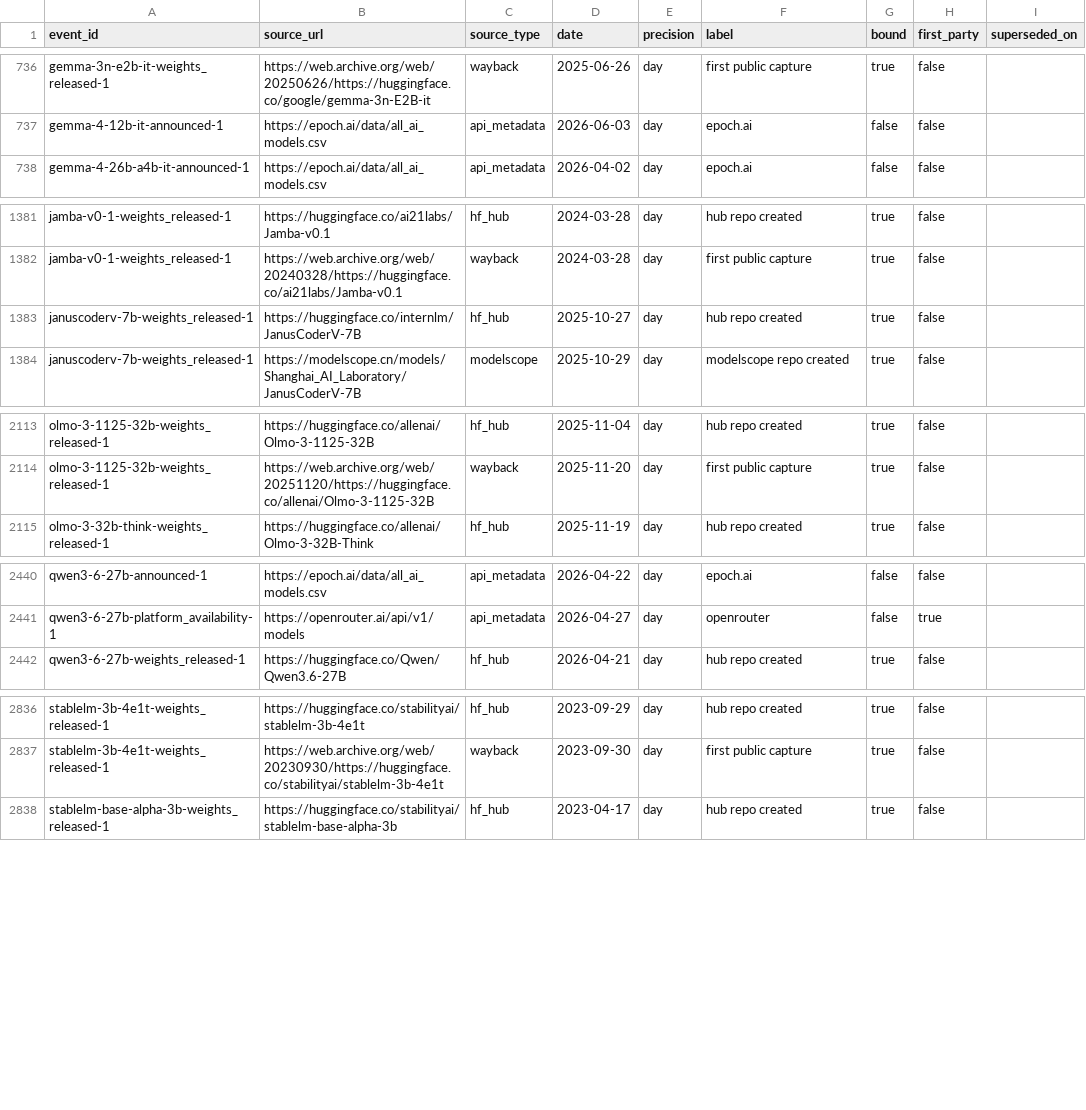
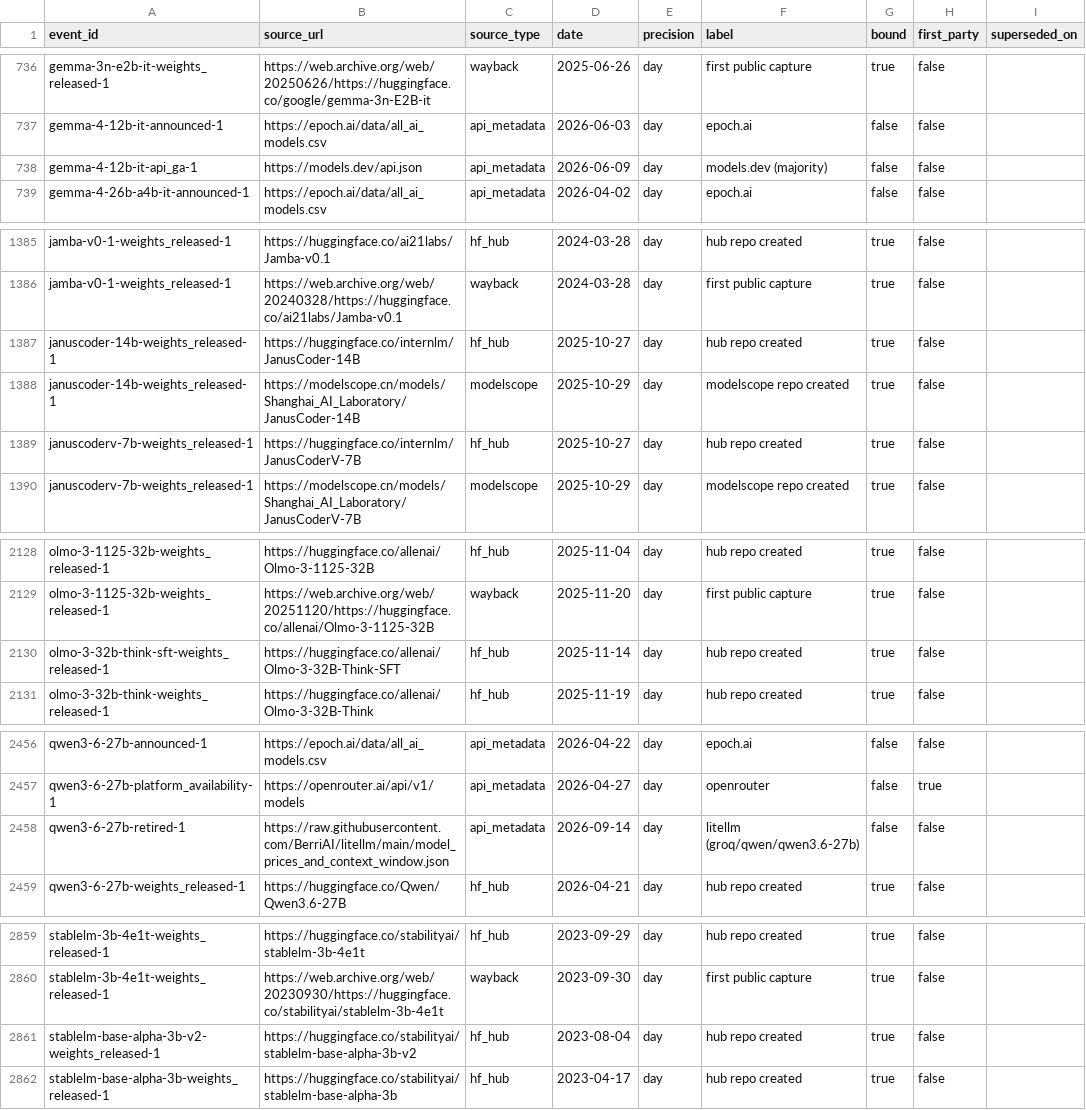
Before and after one commit to YasamanAnsari/llm-ledger, a CSV file: data/core/claims.csv, drawn as a sheet; only a part is shown, gaps mark what is left out; the diff covers the shown part only.

```diff
--- a/data/core/claims.csv
+++ b/data/core/claims.csv
@@ -737,2 +737,3 @@ gemma-3n-e2b-it-weights_released-1,https://web.archive.org/web/20250626/https://
 gemma-4-12b-it-announced-1,https://epoch.ai/data/all_ai_models.csv,api_metadata,2026-06-03,day,epoch.ai,false,false,
+gemma-4-12b-it-api_ga-1,https://models.dev/api.json,api_metadata,2026-06-09,day,models.dev (majority),false,false,
 gemma-4-26b-a4b-it-announced-1,https://epoch.ai/data/all_ai_models.csv,api_metadata,2026-04-02,day,epoch.ai,false,false,
@@ -1382,2 +1386,4 @@ jamba-v0-1-weights_released-1,https://huggingface.co/ai21labs/Jamba-v0.1,hf_hub,
 jamba-v0-1-weights_released-1,https://web.archive.org/web/20240328/https://huggingface.co/ai21labs/Jamba-v0.1,wayback,2024-03-28,day,first public capture,true,false,
+januscoder-14b-weights_released-1,https://huggingface.co/internlm/JanusCoder-14B,hf_hub,2025-10-27,day,hub repo created,true,false,
+januscoder-14b-weights_released-1,https://modelscope.cn/models/Shanghai_AI_Laboratory/JanusCoder-14B,modelscope,2025-10-29,day,modelscope repo created,true,false,
 januscoderv-7b-weights_released-1,https://huggingface.co/internlm/JanusCoderV-7B,hf_hub,2025-10-27,day,hub repo created,true,false,
@@ -2114,2 +2129,3 @@ olmo-3-1125-32b-weights_released-1,https://huggingface.co/allenai/Olmo-3-1125-32
 olmo-3-1125-32b-weights_released-1,https://web.archive.org/web/20251120/https://huggingface.co/allenai/Olmo-3-1125-32B,wayback,2025-11-20,day,first public capture,true,false,
+olmo-3-32b-think-sft-weights_released-1,https://huggingface.co/allenai/Olmo-3-32B-Think-SFT,hf_hub,2025-11-14,day,hub repo created,true,false,
 olmo-3-32b-think-weights_released-1,https://huggingface.co/allenai/Olmo-3-32B-Think,hf_hub,2025-11-19,day,hub repo created,true,false,
@@ -2441,2 +2457,3 @@ qwen3-6-27b-announced-1,https://epoch.ai/data/all_ai_models.csv,api_metadata,202
 qwen3-6-27b-platform_availability-1,https://openrouter.ai/api/v1/models,api_metadata,2026-04-27,day,openrouter,false,true,
+qwen3-6-27b-retired-1,https://raw.githubusercontent.com/BerriAI/litellm/main/model_prices_and_context_window.json,api_metadata,2026-09-14,day,litellm (groq/qwen/qwen3.6-27b),false,false,
 qwen3-6-27b-weights_released-1,https://huggingface.co/Qwen/Qwen3.6-27B,hf_hub,2026-04-21,day,hub repo created,true,false,
@@ -2837,2 +2860,3 @@ stablelm-3b-4e1t-weights_released-1,https://huggingface.co/stabilityai/stablelm-
 stablelm-3b-4e1t-weights_released-1,https://web.archive.org/web/20230930/https://huggingface.co/stabilityai/stablelm-3b-4e1t,wayback,2023-09-30,day,first public capture,true,false,
+stablelm-base-alpha-3b-v2-weights_released-1,https://huggingface.co/stabilityai/stablelm-base-alpha-3b-v2,hf_hub,2023-08-04,day,hub repo created,true,false,
 stablelm-base-alpha-3b-weights_released-1,https://huggingface.co/stabilityai/stablelm-base-alpha-3b,hf_hub,2023-04-17,day,hub repo created,true,false,
```
Also changed, not shown: 19 added rows elsewhere in this file, data/core/events.csv, data/core/models.csv, 23 other files.
